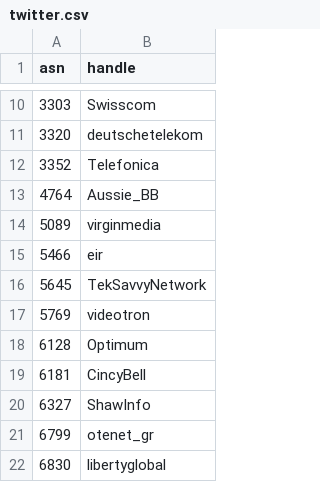
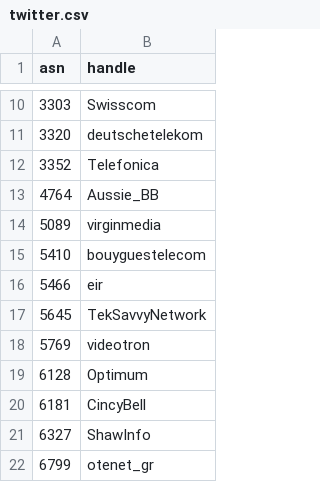
Before and after one commit to cloudflare/isbgpsafeyet.com, a CSV file: data/twitter.csv, drawn as a sheet; only a part is shown, gaps mark what is left out; the shorter side is filled out with more unchanged rows.

Commit message:
Update twitter.csv
Added Bouygues Telecom (AS5410)Twitter handle

```diff
--- a/data/twitter.csv
+++ b/data/twitter.csv
@@ -14,2 +14,3 @@ asn,handle
 5089,virginmedia
+5410,bouyguestelecom
 5466,eir
```
